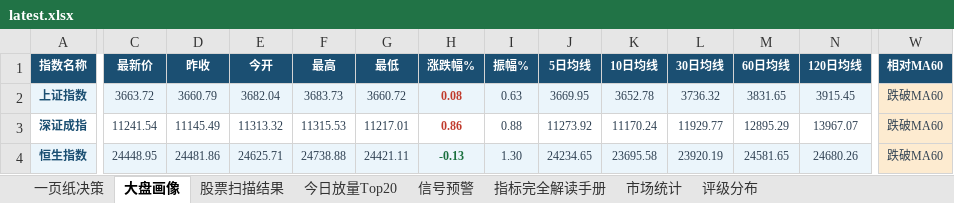
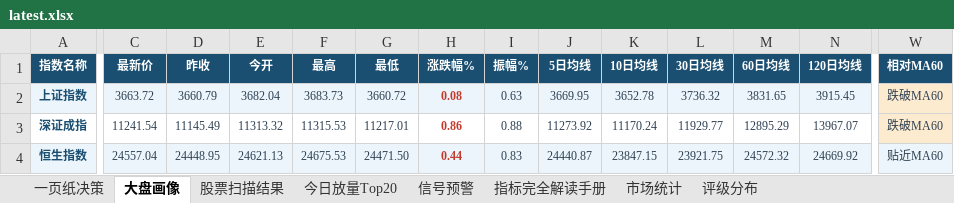
Before and after one commit to gaoyouxiaochao/stock-scanner-v79, an Excel workbook: results/latest.xlsx, sheet 大盘画像, drawn as a sheet; only a part is shown, gaps mark what is left out; values as stored, in another font and other column widths than the file's, no borders; the diff covers the shown part only; the diff names each change by its address in the sheet, - before the commit and + after, or states it on an @@ line.

```diff
--- a/results/latest.xlsx (sheet 大盘画像)
+++ b/results/latest.xlsx (sheet 大盘画像)
-C4 (最新价): 24448.95
+C4 (最新价): 24557.04
-D4 (昨收): 24481.86
+D4 (昨收): 24448.95
-E4 (今开): 24625.71
+E4 (今开): 24621.13
-F4 (最高): 24738.88
+F4 (最高): 24675.53
-G4 (最低): 24421.11
+G4 (最低): 24471.50
-H4 (涨跌幅%): -0.13
+H4 (涨跌幅%): 0.44
-H4 text colour: #196F3D
+H4 text colour: #C0392B
-I4 (振幅%): 1.30
+I4 (振幅%): 0.83
-J4 (5日均线): 24234.65
+J4 (5日均线): 24440.87
-K4 (10日均线): 23695.58
+K4 (10日均线): 23847.15
-L4 (30日均线): 23920.19
+L4 (30日均线): 23921.75
-M4 (60日均线): 24581.65
+M4 (60日均线): 24572.32
-N4 (120日均线): 24680.26
+N4 (120日均线): 24669.92
-W4 (相对MA60): 跌破MA60
+W4 (相对MA60): 贴近MA60
-W4 fill: #FDEBD0
+W4 fill: #EBF5FB
```
Also changed, not shown: 3 edited cells elsewhere in this sheet, 1 other file.
